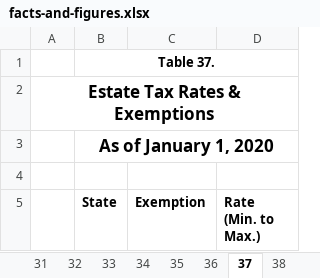
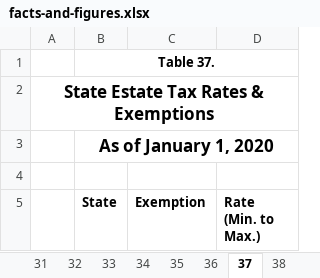
Before and after one commit to TaxFoundation/facts-and-figures-web, an Excel workbook: src/data/facts-and-figures.xlsx, sheet 37, drawn as a sheet; only a part is shown; values as stored, in another font and other column widths than the file's, no borders; the diff names each change by its address in the sheet, - before the commit and + after, or states it on an @@ line.

```diff
--- a/src/data/facts-and-figures.xlsx (sheet 37)
+++ b/src/data/facts-and-figures.xlsx (sheet 37)
-A2: Estate Tax Rates & Exemptions
+A2: State Estate Tax Rates & Exemptions
```
Also changed, not shown: sheet 27, sheet 9, sheet 12, sheet 26, sheet 11, sheet 21, 1 other file.
